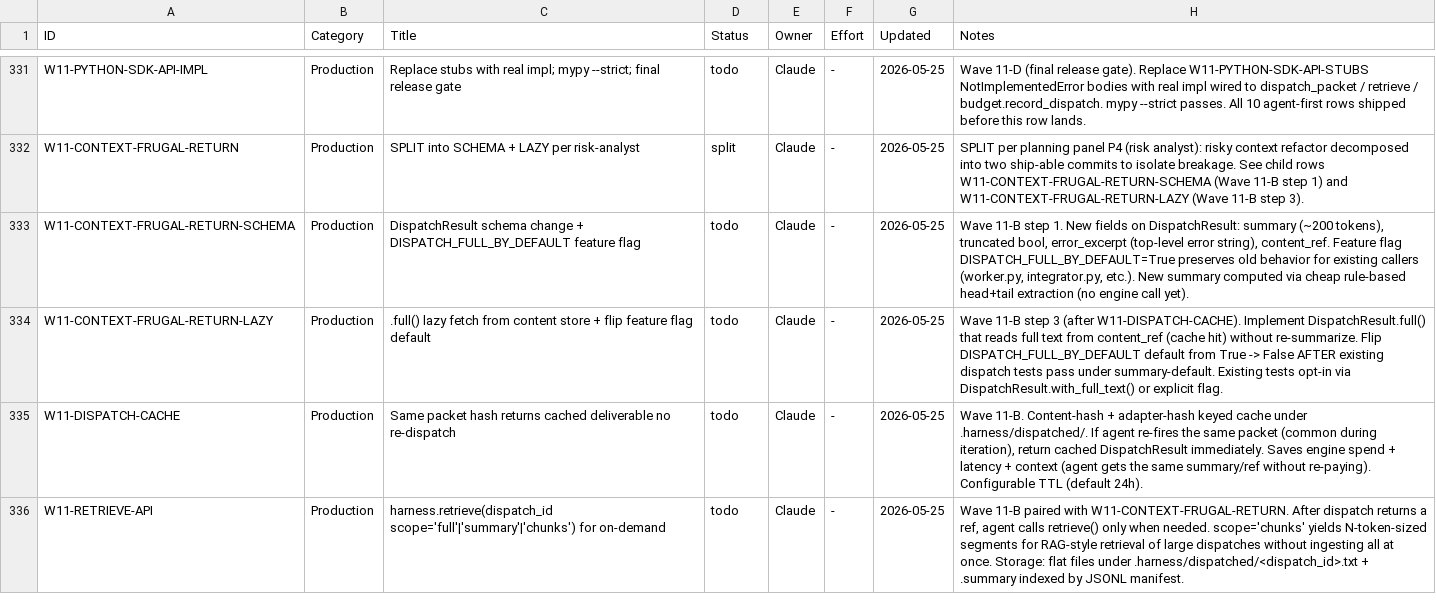
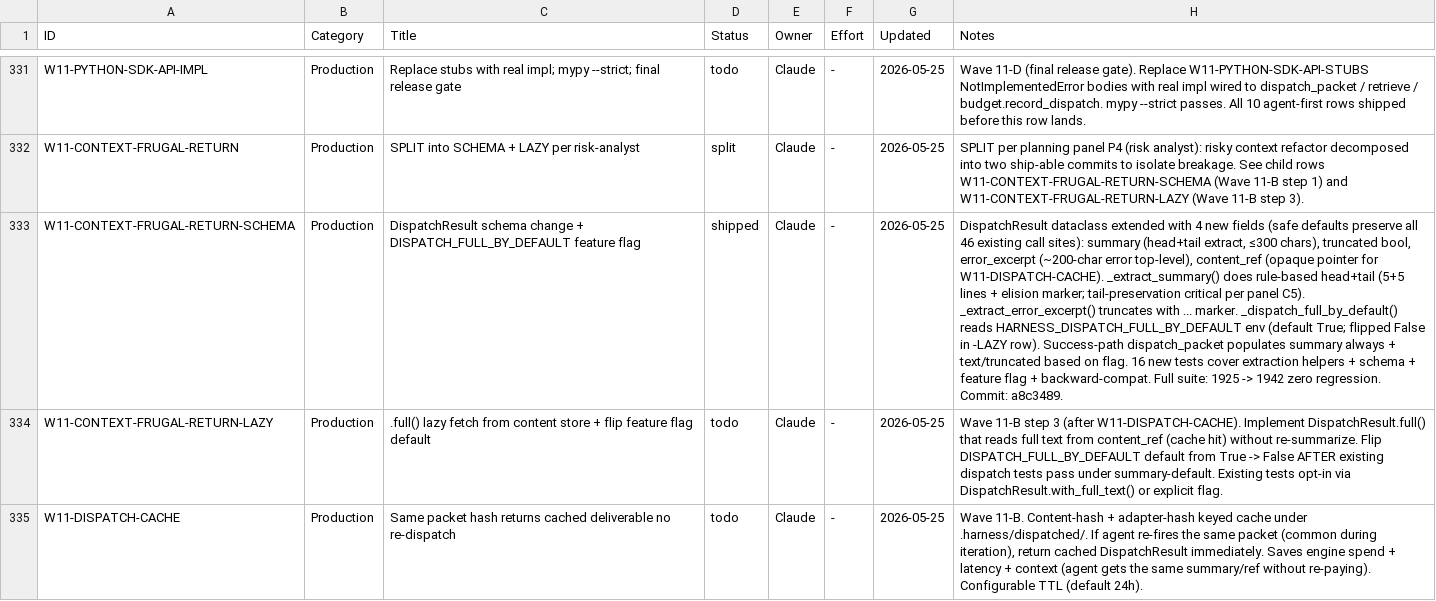
Before and after one commit to xaxiuegg/xaxiu-harness, a CSV file: coord/STATUS.csv, drawn as a sheet; only a part is shown, gaps mark what is left out; the shorter side is filled out with more unchanged rows; the diff names each change by its address in the sheet, - before the commit and + after, or states it on an @@ line.

```diff
--- a/coord/STATUS.csv
+++ b/coord/STATUS.csv
-D333 (Status): todo
+D333 (Status): shipped
-H333 (Notes): Wave 11-B step 1. New fields on DispatchResult: summary (~200 tokens), truncated bool, error_excerpt (top-level error string), content_ref. Feature flag DISPATCH_FULL_BY_DEFAULT=True preserves old behavior for existing callers (worker.py, integrator.py, etc.). New summary computed via cheap rule-based head+tail extraction (no engine call yet).
+H333 (Notes): DispatchResult dataclass extended with 4 new fields (safe defaults preserve all 46 existing call sites): summary (head+tail extract, ≤300 chars), truncated bool, error_excerpt (~200-char error top-level), content_ref (opaque pointer for W11-DISPATCH-CACHE). _extract_summary() does rule-based head+tail (5+5 lines + elision marker; tail-preservation critical per panel C5). _extract_error_excerpt() truncates with ... marker. _dispatch_full_by_default() reads HARNESS_DISPATCH_FULL_BY_DEFAULT env (default True; flipped False in -LAZY row). Success-path dispatch_packet populates summary always + text/truncated based on flag. 16 new tests cover extraction helpers + schema + feature flag + backward-compat. Full suite: 1925 -> 1942 zero regression. Commit: a8c3489.
```
